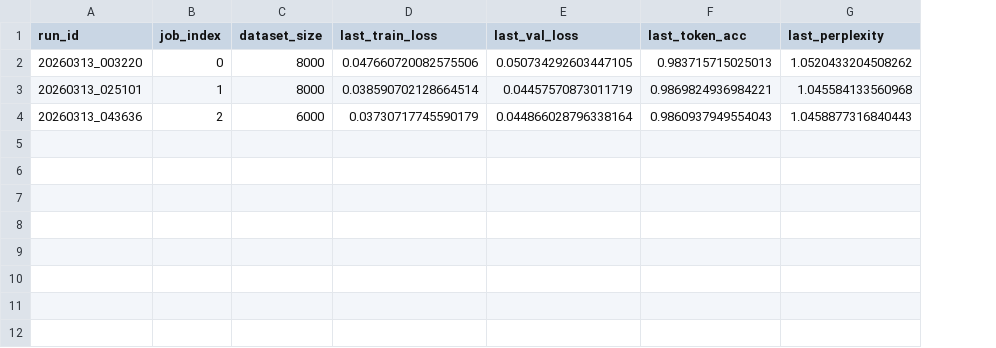
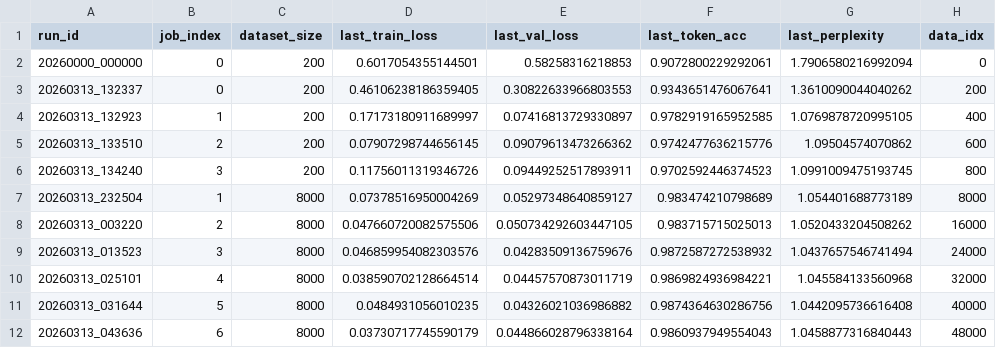
Before and after one commit to sxqian-lgtm/Qwen3.5-Vision-From-Scratch-Fine-Tuning, a CSV file: outputs/train_logs/4b/all_runs_summary.csv, drawn as a sheet; addresses are those after the commit; the diff names each change by its address in the sheet, - before the commit and + after, or states it on an @@ line.

```diff
--- a/outputs/train_logs/4b/all_runs_summary.csv
+++ b/outputs/train_logs/4b/all_runs_summary.csv
+column H (data_idx), row 8: 16000; row 10: 32000; row 12: 48000
+row 2: 20260000_000000 | 0 | 200 | 0.6017054355144501 | 0.58258316218853 | 0.9072800229292061 | 1.7906580216992094 | 0
+row 3: 20260313_132337 | 0 | 200 | 0.46106238186359405 | 0.30822633966803553 | 0.9343651476067641 | 1.3610090044040262 | 200
+row 4: 20260313_132923 | 1 | 200 | 0.17173180911689997 | 0.07416813729330897 | 0.9782919165952585 | 1.0769878720995105 | 400
+row 5: 20260313_133510 | 2 | 200 | 0.07907298744656145 | 0.09079613473266362 | 0.9742477636215776 | 1.09504574070862 | 600
+row 6: 20260313_134240 | 3 | 200 | 0.11756011319346726 | 0.09449252517893911 | 0.9702592446374523 | 1.0991009475193745 | 800
+row 7: 20260313_232504 | 1 | 8000 | 0.07378516950004269 | 0.05297348640859127 | 0.983474210798689 | 1.054401688773189 | 8000
-B8 (job_index): 0
+B8 (job_index): 2
+row 9: 20260313_013523 | 3 | 8000 | 0.046859954082303576 | 0.04283509136759676 | 0.9872587272538932 | 1.0437657546741494 | 24000
-B10 (job_index): 1
+B10 (job_index): 4
+row 11: 20260313_031644 | 5 | 8000 | 0.0484931056010235 | 0.04326021036986882 | 0.9874364630286756 | 1.0442095736616408 | 40000
-B12 (job_index): 2
+B12 (job_index): 6
-C12 (dataset_size): 6000
+C12 (dataset_size): 8000
```
Also changed, not shown: 7 other files.
